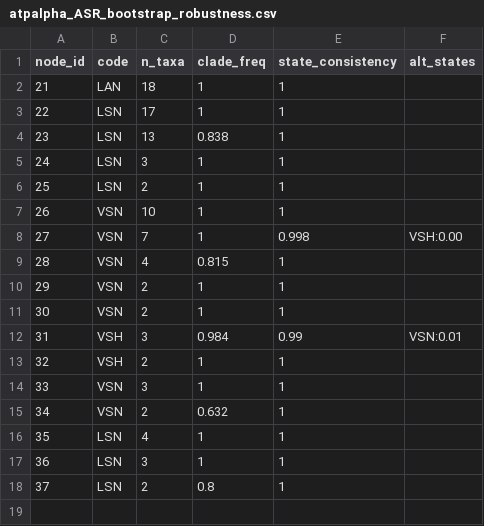
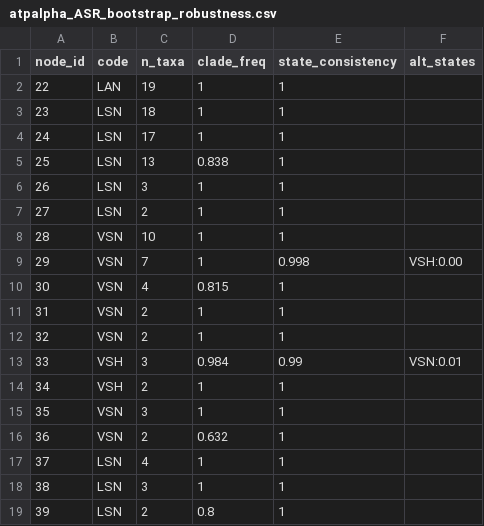
Before and after one commit to mkarageorgi/MonarchFlies_Milkweeds, a CSV file: Figure1/output_data/atpalpha_ASR_bootstrap_robustness.csv, drawn as a sheet; the diff names each change by its address in the sheet, - before the commit and + after, or states it on an @@ line.

```diff
--- a/Figure1/output_data/atpalpha_ASR_bootstrap_robustness.csv
+++ b/Figure1/output_data/atpalpha_ASR_bootstrap_robustness.csv
@@ column A (node_id) renumbered from row 2 down @@
-C2 (n_taxa): 18
+C2 (n_taxa): 19
+row 3: 23 | LSN | 18 | 1 | 1
```
Also changed, not shown: Figure1/input_data/danaini_host_use_states.csv, Figure1/output_data/atpalpha_ASR_coverage.csv, 15 other files.
